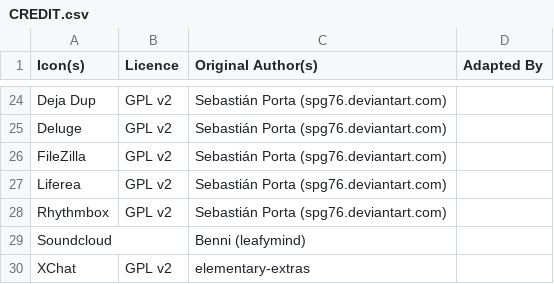
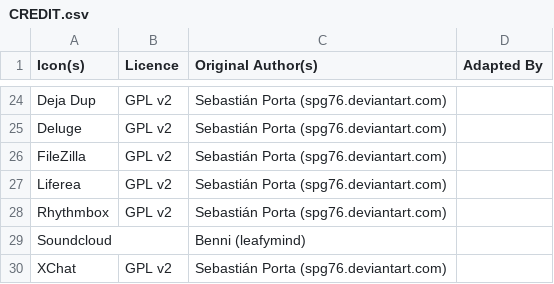
Before and after one commit to Manuel-Kehl/elementaryPlus, a CSV file: CREDIT.csv, drawn as a sheet; only a part is shown, gaps mark what is left out.

Commit message:
Sebastián Porta instead of elementary-extras

```diff
--- a/CREDIT.csv
+++ b/CREDIT.csv
@@ -29,2 +29,2 @@ Rhythmbox,GPL v2,Sebastián Porta (spg76.deviantart.com),
 Soundcloud,,Benni (leafymind),
-XChat,GPL v2,elementary-extras,
+XChat,GPL v2,Sebastián Porta (spg76.deviantart.com),
```
